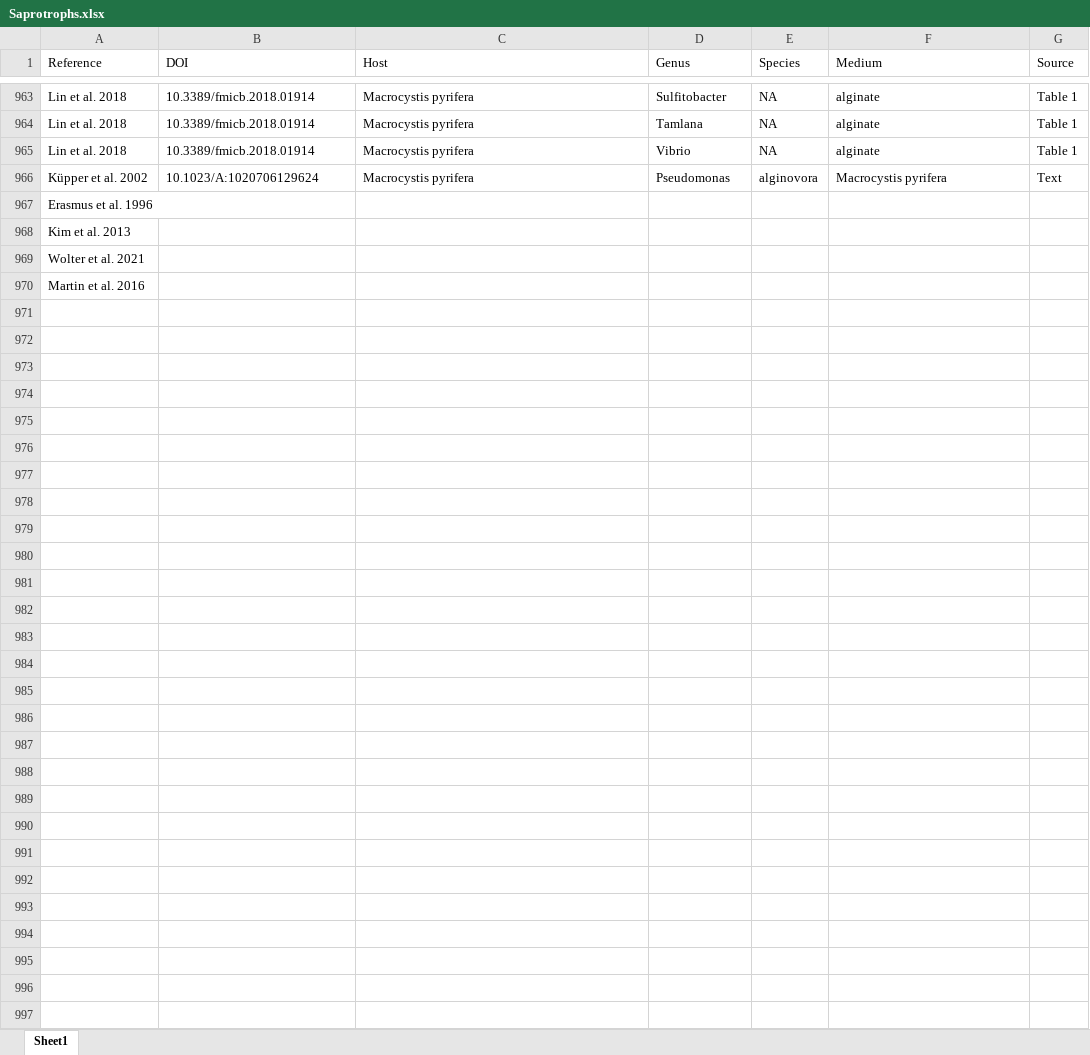
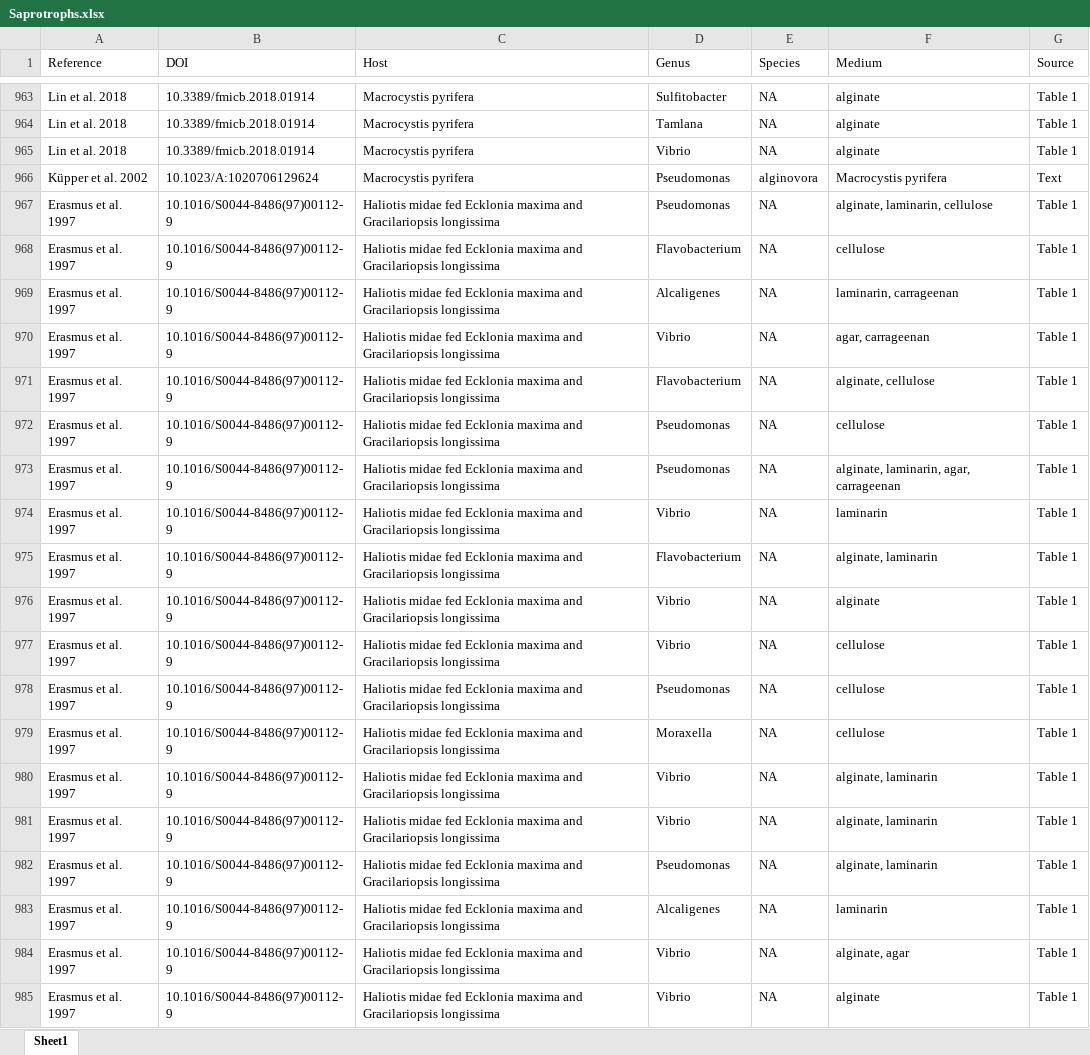
Before and after one commit to lukaseamus/microdeco, an Excel workbook: Saprotrophs.xlsx, sheet Sheet1, drawn as a sheet; only a part is shown, gaps mark what is left out; values as stored, in another font and other column widths than the file's, no borders; removed rows and columns are numbered as before the commit, all else as after; the diff covers the shown part only; the diff names each change by its address in the sheet, - before the commit and + after, or states it on an @@ line.

```diff
--- a/Saprotrophs.xlsx (sheet Sheet1)
+++ b/Saprotrophs.xlsx (sheet Sheet1)
-row 967: Erasmus et al. 1996
-row 968: Kim et al. 2013
-row 969: Wolter et al. 2021
-row 970: Martin et al. 2016
+row 967: Erasmus et al. 1997 | 10.1016/S0044-8486(97)00112-9 | Haliotis midae fed Ecklonia maxima and Gracilariopsis longissima | Pseudomonas | NA | alginate, laminarin, cellulose | Table 1
+row 968: Erasmus et al. 1997 | 10.1016/S0044-8486(97)00112-9 | Haliotis midae fed Ecklonia maxima and Gracilariopsis longissima | Flavobacterium | NA | cellulose | Table 1
+row 969: Erasmus et al. 1997 | 10.1016/S0044-8486(97)00112-9 | Haliotis midae fed Ecklonia maxima and Gracilariopsis longissima | Alcaligenes | NA | laminarin, carrageenan | Table 1
+row 970: Erasmus et al. 1997 | 10.1016/S0044-8486(97)00112-9 | Haliotis midae fed Ecklonia maxima and Gracilariopsis longissima | Vibrio | NA | agar, carrageenan | Table 1
+row 971: Erasmus et al. 1997 | 10.1016/S0044-8486(97)00112-9 | Haliotis midae fed Ecklonia maxima and Gracilariopsis longissima | Flavobacterium | NA | alginate, cellulose | Table 1
+row 972: Erasmus et al. 1997 | 10.1016/S0044-8486(97)00112-9 | Haliotis midae fed Ecklonia maxima and Gracilariopsis longissima | Pseudomonas | NA | cellulose | Table 1
+row 973: Erasmus et al. 1997 | 10.1016/S0044-8486(97)00112-9 | Haliotis midae fed Ecklonia maxima and Gracilariopsis longissima | Pseudomonas | NA | alginate, laminarin, agar, carrageenan | Table 1
+row 974: Erasmus et al. 1997 | 10.1016/S0044-8486(97)00112-9 | Haliotis midae fed Ecklonia maxima and Gracilariopsis longissima | Vibrio | NA | laminarin | Table 1
+row 975: Erasmus et al. 1997 | 10.1016/S0044-8486(97)00112-9 | Haliotis midae fed Ecklonia maxima and Gracilariopsis longissima | Flavobacterium | NA | alginate, laminarin | Table 1
+row 976: Erasmus et al. 1997 | 10.1016/S0044-8486(97)00112-9 | Haliotis midae fed Ecklonia maxima and Gracilariopsis longissima | Vibrio | NA | alginate | Table 1
+row 977: Erasmus et al. 1997 | 10.1016/S0044-8486(97)00112-9 | Haliotis midae fed Ecklonia maxima and Gracilariopsis longissima | Vibrio | NA | cellulose | Table 1
+row 978: Erasmus et al. 1997 | 10.1016/S0044-8486(97)00112-9 | Haliotis midae fed Ecklonia maxima and Gracilariopsis longissima | Pseudomonas | NA | cellulose | Table 1
+row 979: Erasmus et al. 1997 | 10.1016/S0044-8486(97)00112-9 | Haliotis midae fed Ecklonia maxima and Gracilariopsis longissima | Moraxella | NA | cellulose | Table 1
+row 980: Erasmus et al. 1997 | 10.1016/S0044-8486(97)00112-9 | Haliotis midae fed Ecklonia maxima and Gracilariopsis longissima | Vibrio | NA | alginate, laminarin | Table 1
+row 981: Erasmus et al. 1997 | 10.1016/S0044-8486(97)00112-9 | Haliotis midae fed Ecklonia maxima and Gracilariopsis longissima | Vibrio | NA | alginate, laminarin | Table 1
+row 982: Erasmus et al. 1997 | 10.1016/S0044-8486(97)00112-9 | Haliotis midae fed Ecklonia maxima and Gracilariopsis longissima | Pseudomonas | NA | alginate, laminarin | Table 1
+row 983: Erasmus et al. 1997 | 10.1016/S0044-8486(97)00112-9 | Haliotis midae fed Ecklonia maxima and Gracilariopsis longissima | Alcaligenes | NA | laminarin | Table 1
+row 984: Erasmus et al. 1997 | 10.1016/S0044-8486(97)00112-9 | Haliotis midae fed Ecklonia maxima and Gracilariopsis longissima | Vibrio | NA | alginate, agar | Table 1
+row 985: Erasmus et al. 1997 | 10.1016/S0044-8486(97)00112-9 | Haliotis midae fed Ecklonia maxima and Gracilariopsis longissima | Vibrio | NA | alginate | Table 1
```
Also changed, not shown: 104 added rows and 94 edited cells elsewhere in this sheet, 2 other files.
